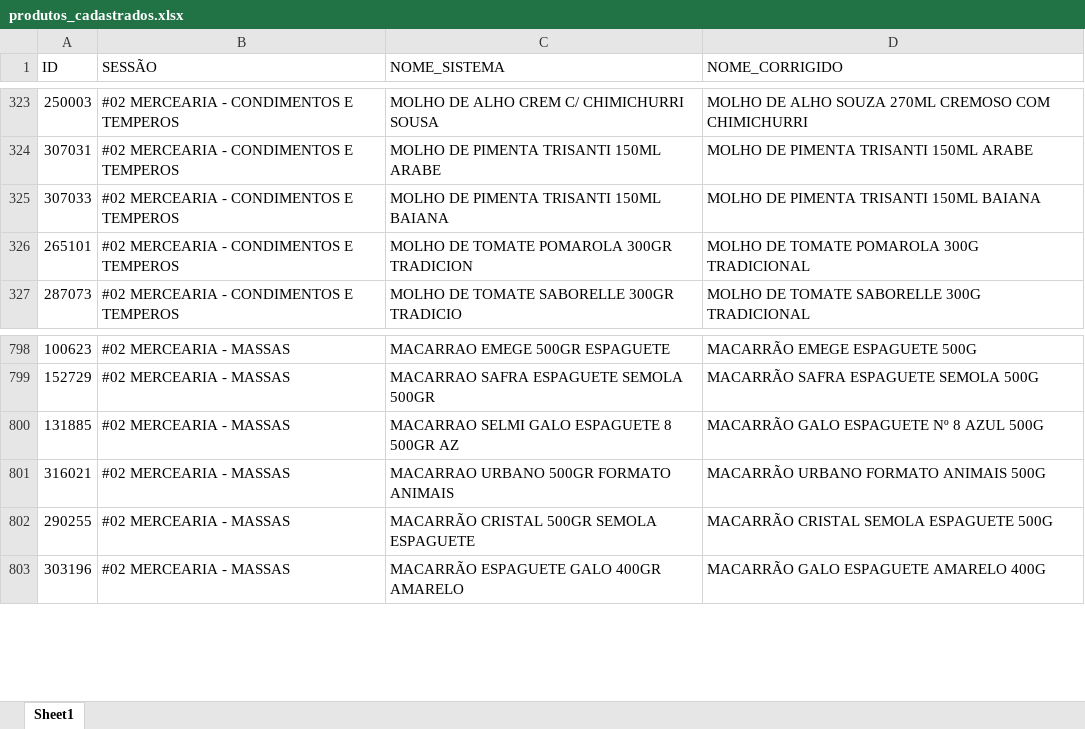
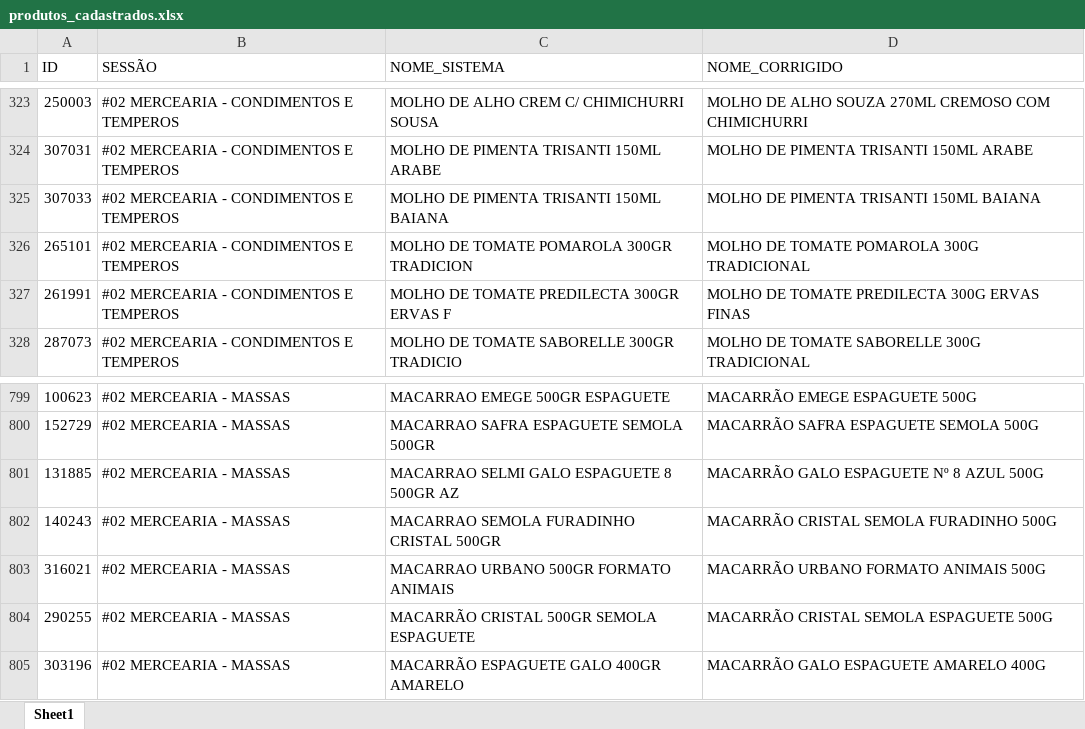
Before and after one commit to geisson/automacao_giro_ofertas, an Excel workbook: produtos_cadastrados.xlsx, sheet Sheet1, drawn as a sheet; only a part is shown, gaps mark what is left out; values as stored, in another font and other column widths than the file's, no cell formats; the diff names each change by its address in the sheet, - before the commit and + after, or states it on an @@ line.

```diff
--- a/produtos_cadastrados.xlsx (sheet Sheet1)
+++ b/produtos_cadastrados.xlsx (sheet Sheet1)
+row 327: 261991 | #02 MERCEARIA - CONDIMENTOS E TEMPEROS | MOLHO DE TOMATE PREDILECTA 300GR ERVAS F | MOLHO DE TOMATE PREDILECTA 300G ERVAS FINAS
+row 802: 140243 | #02 MERCEARIA - MASSAS | MACARRAO SEMOLA FURADINHO CRISTAL 500GR | MACARRÃO CRISTAL SEMOLA FURADINHO 500G
```
Also changed, not shown: cell formats, giro_da_praça_ofertas.xlsx, 9 other files.
